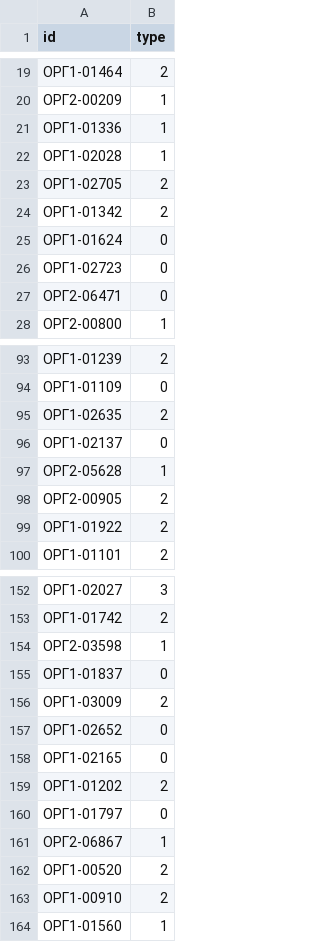
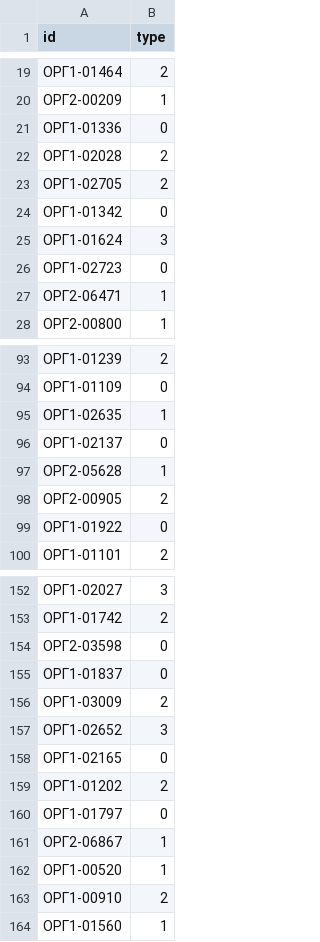
Before and after one commit to lisikux/yakutia_hack_ai_hr, a CSV file: submit.csv, drawn as a sheet; only a part is shown, gaps mark what is left out; the diff covers the shown part only.

Commit message:
Update submit.csv

```diff
--- a/submit.csv
+++ b/submit.csv
@@ -20,9 +20,9 @@ id,type
 ОРГ2-00209,1
-ОРГ1-01336,1
-ОРГ1-02028,1
+ОРГ1-01336,0
+ОРГ1-02028,2
 ОРГ1-02705,2
-ОРГ1-01342,2
-ОРГ1-01624,0
+ОРГ1-01342,0
+ОРГ1-01624,3
 ОРГ1-02723,0
-ОРГ2-06471,0
+ОРГ2-06471,1
 ОРГ2-00800,1
@@ -94,3 +94,3 @@ id,type
 ОРГ1-01109,0
-ОРГ1-02635,2
+ОРГ1-02635,1
 ОРГ1-02137,0
@@ -98,3 +98,3 @@ id,type
 ОРГ2-00905,2
-ОРГ1-01922,2
+ОРГ1-01922,0
 ОРГ1-01101,2
@@ -153,6 +153,6 @@ id,type
 ОРГ1-01742,2
-ОРГ2-03598,1
+ОРГ2-03598,0
 ОРГ1-01837,0
 ОРГ1-03009,2
-ОРГ1-02652,0
+ОРГ1-02652,3
 ОРГ1-02165,0
@@ -161,3 +161,3 @@ id,type
 ОРГ2-06867,1
-ОРГ1-00520,2
+ОРГ1-00520,1
 ОРГ1-00910,2
```
Also changed, not shown: 19 edited cells elsewhere in this file.
